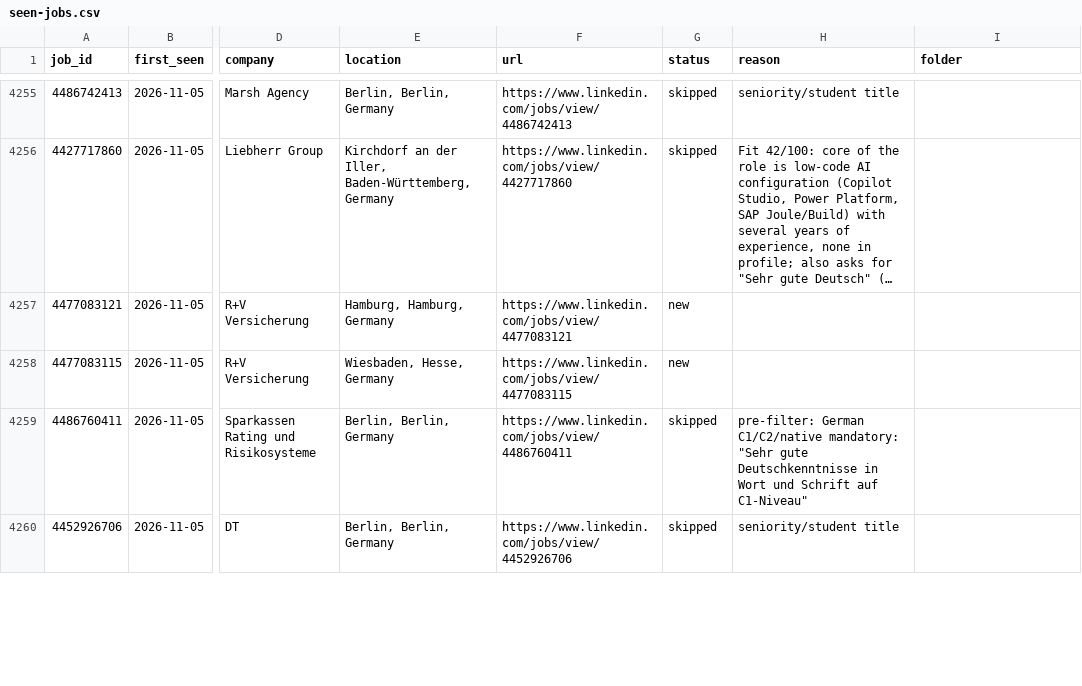
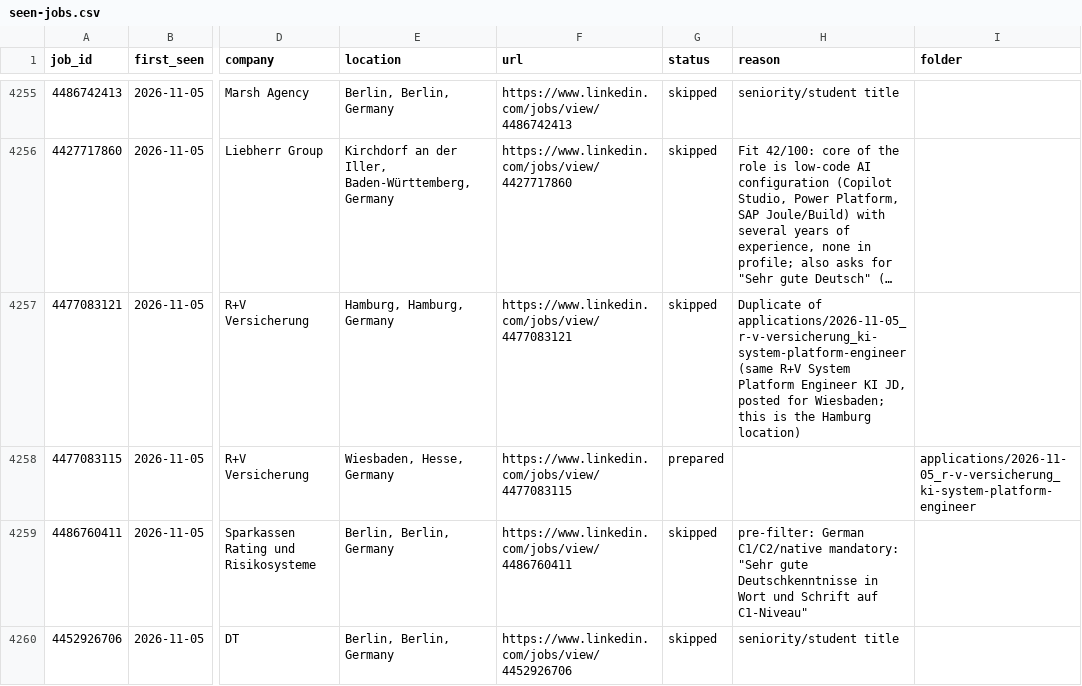
Before and after one commit to bhairapuchanduprasad/job-applications-app, a CSV file: data/scout/seen-jobs.csv, drawn as a sheet; only a part is shown, gaps mark what is left out; long unchanged cells end in …; the diff covers the shown part only; the diff names each change by its address in the sheet, - before the commit and + after, or states it on an @@ line.

Commit message:
update 2026-11-05 21:57

```diff
--- a/data/scout/seen-jobs.csv
+++ b/data/scout/seen-jobs.csv
-G4257 (status): new
+G4257 (status): skipped
-H4257 (reason): (empty)
+H4257 (reason): Duplicate of applications/2026-11-05_r-v-versicherung_ki-system-platform-engineer (same R+V System Platform Engineer KI JD, posted for Wiesbaden; this is the Hamburg location)
-G4258 (status): new
+G4258 (status): prepared
-I4258 (folder): (empty)
+I4258 (folder): applications/2026-11-05_r-v-versicherung_ki-system-platform-engineer
```
Also changed, not shown: 8 edited cells elsewhere in this file.
